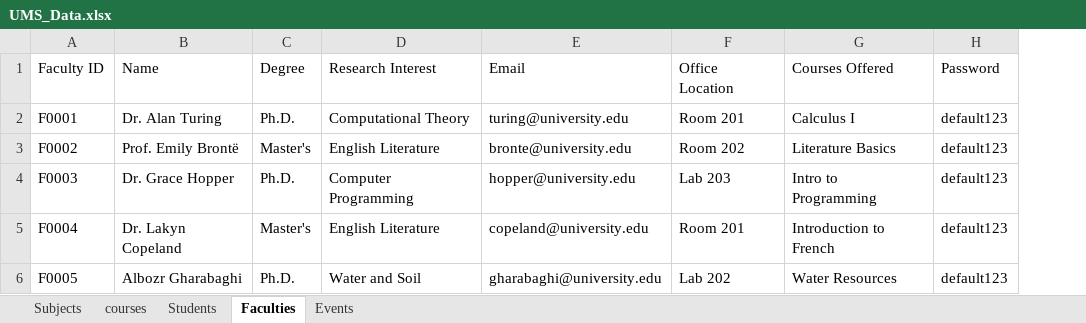
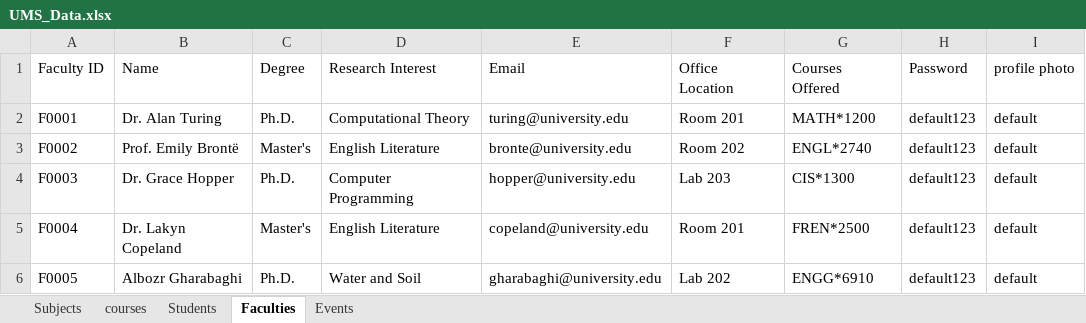
Before and after one commit to jere-dev/ENGG-1420-University-Management-System, an Excel workbook: src/main/resources/database/UMS_Data.xlsx, sheet Faculties, drawn as a sheet; values as stored, in another font and other column widths than the file's, no borders; removed rows and columns are numbered as before the commit, all else as after; the diff names each change by its address in the sheet, - before the commit and + after, or states it on an @@ line.

```diff
--- a/src/main/resources/database/UMS_Data.xlsx (sheet Faculties)
+++ b/src/main/resources/database/UMS_Data.xlsx (sheet Faculties)
-column G, rows 1-6: Courses Offered | Calculus I | Literature Basics | Intro to Programming | Introduction to French | Water Resources
+column G, rows 1-6: Courses Offered | MATH*1200 | ENGL*2740 | CIS*1300 | FREN*2500 | ENGG*6910
+column I, rows 1-6: profile photo | default | default | default | default | default
```
Also changed, not shown: 3 other files.
